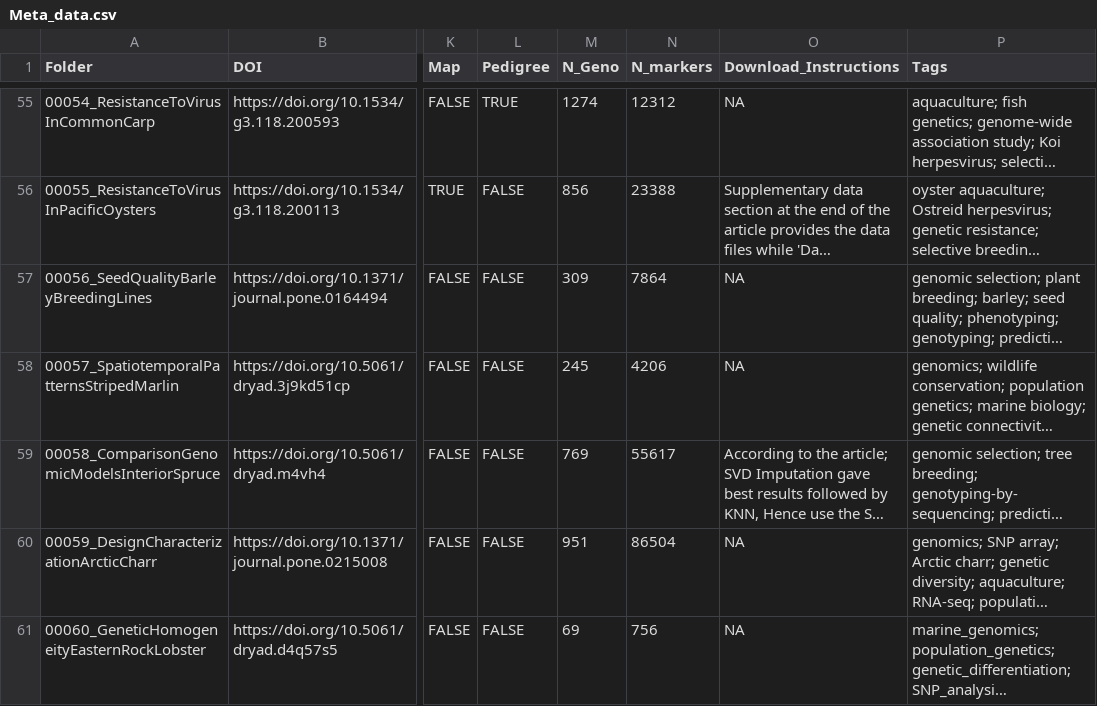
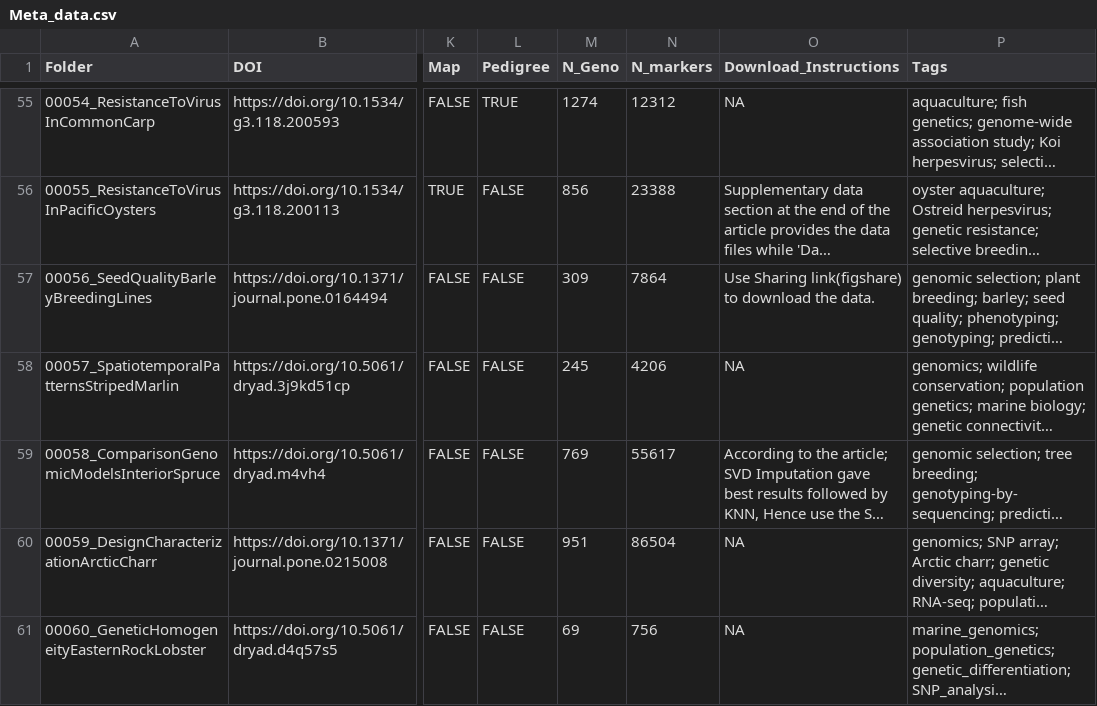
Before and after one commit to QuantGen/G2P-Datasets, a CSV file: Meta_data.csv, drawn as a sheet; only a part is shown, gaps mark what is left out; long unchanged cells end in …; the diff names each change by its address in the sheet, - before the commit and + after, or states it on an @@ line.

Commit message:
Update Meta_data.csv

```diff
--- a/Meta_data.csv
+++ b/Meta_data.csv
-O57 (Download_Instructions): NA
+O57 (Download_Instructions): Use Sharing link(figshare) to download the data.
```
